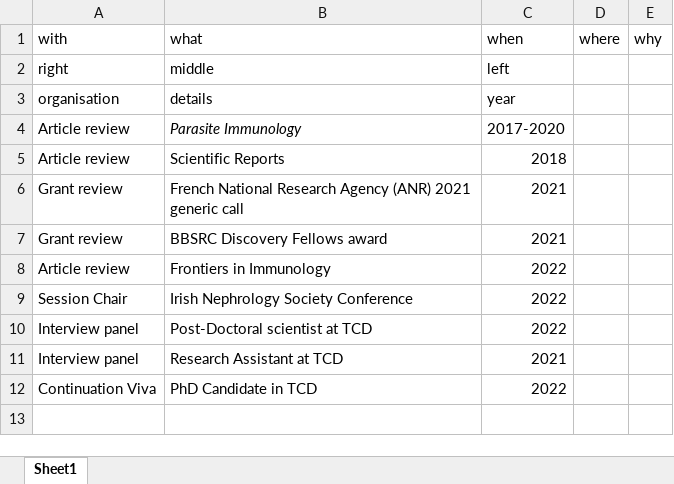
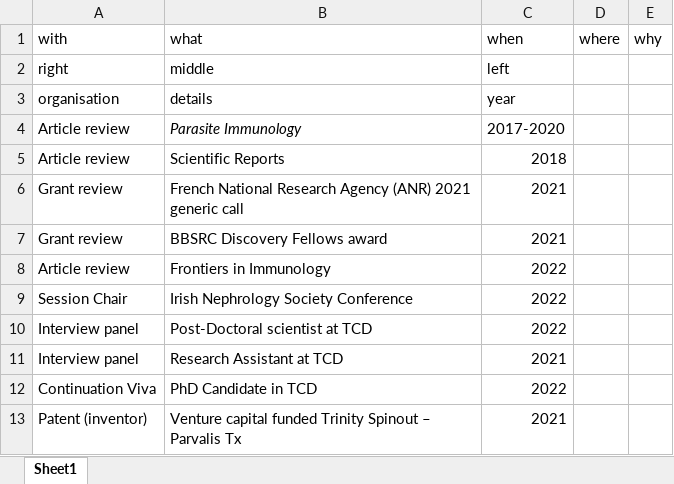
Before and after one commit to Conorisco/CV, an Excel workbook: data/reviewing.xlsx, sheet Sheet1, drawn as a sheet; values as stored, in another font and other column widths than the file's, no borders; the diff names each change by its address in the sheet, - before the commit and + after, or states it on an @@ line.

```diff
--- a/data/reviewing.xlsx (sheet Sheet1)
+++ b/data/reviewing.xlsx (sheet Sheet1)
+row 13: Patent (inventor) | Venture capital funded Trinity Spinout – Parvalis Tx | 2021
```
Also changed, not shown: data/awards.xlsx, data/courses.xlsx, 9 other files.
